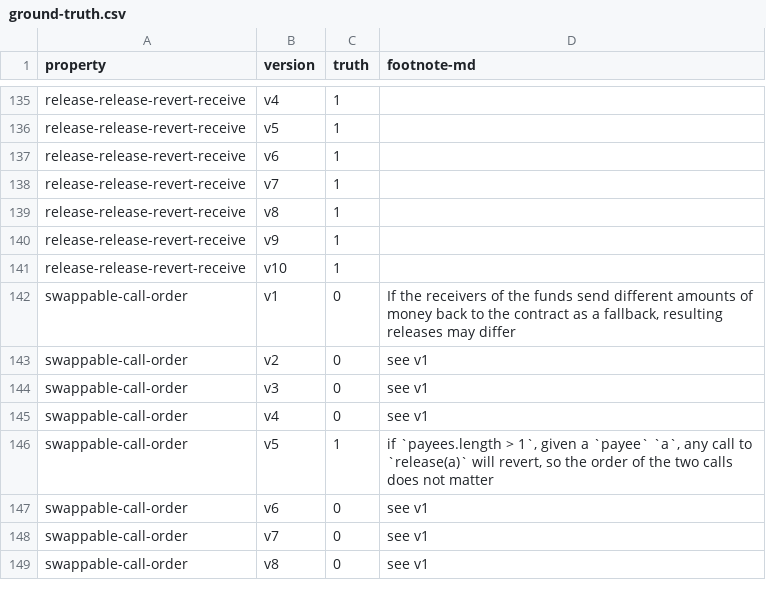
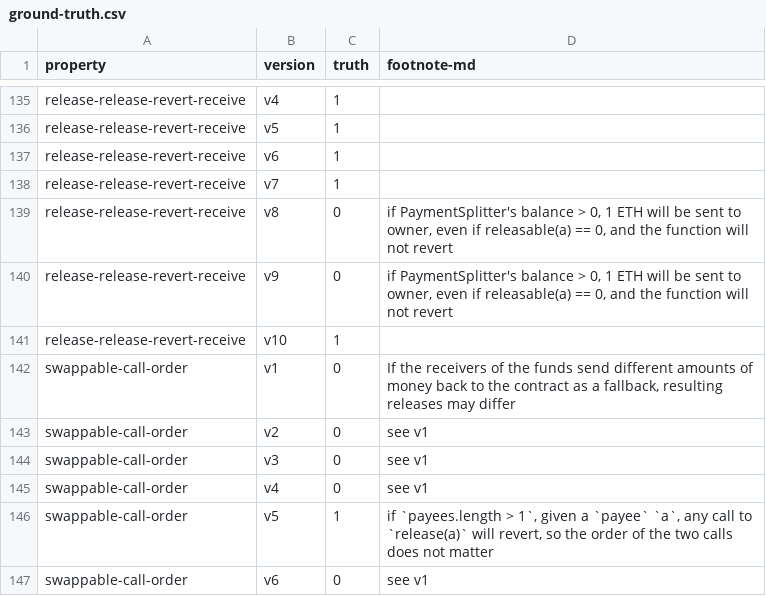
Before and after one commit to bitbart/contracts-verification-benchmark, a CSV file: contracts/payment_splitter/ground-truth.csv, drawn as a sheet; only a part is shown, gaps mark what is left out; the shorter side is filled out with more unchanged rows.

```diff
--- a/contracts/payment_splitter/ground-truth.csv
+++ b/contracts/payment_splitter/ground-truth.csv
@@ -138,4 +138,4 @@ release-release-revert-receive,v6,1,
 release-release-revert-receive,v7,1,
-release-release-revert-receive,v8,1,
-release-release-revert-receive,v9,1,
+release-release-revert-receive,v8,0,"if PaymentSplitter's balance > 0, 1 ETH will be sent to owner, even if releasable(a) == 0, and the function will not revert"
+release-release-revert-receive,v9,0,"if PaymentSplitter's balance > 0, 1 ETH will be sent to owner, even if releasable(a) == 0, and the function will not revert"
 release-release-revert-receive,v10,1,
```
Also changed, not shown: contracts/payment_splitter/certora.csv, 11 other files.
